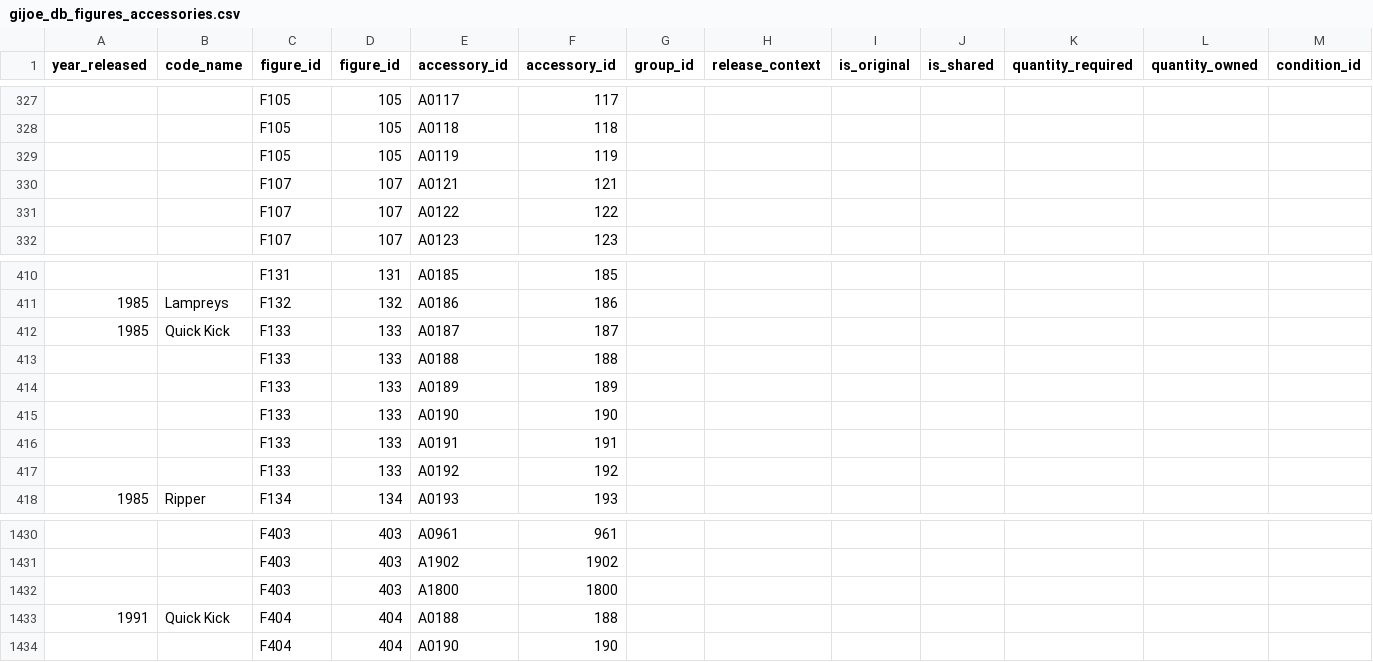
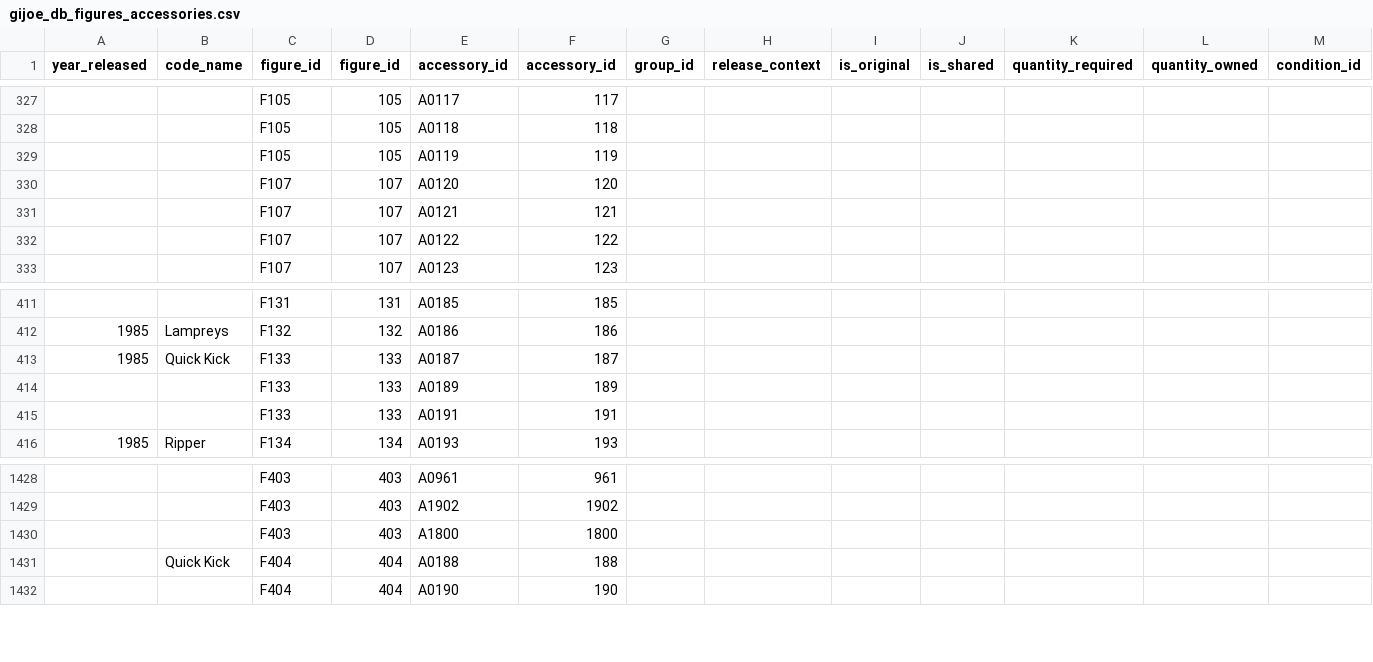
Before and after one commit to stevebb0611/gijoe-app-2.0, a CSV file: gijoe_db_figures_accessories.csv, drawn as a sheet; only a part is shown, gaps mark what is left out; removed rows and columns are numbered as before the commit, all else as after; rows hold the shown columns only; the diff names each change by its address in the sheet, - before the commit and + after, or states it on an @@ line.

Commit message:
Fix rebalance engine for group_id/match_key, split Quick Kick convention release
- app-detail.jsx: route rebalance/best-partial through shared clusterBlueprint
  slots (solo/plain/matched) instead of raw blueprint rows, so an unowned
  production-variant option no longer zeroes a figure's whole rebalance calc
- Add Roadblock (v1) M-2X Heavy Machine Gun / Tripod colorway groups
- server/split-quick-kick-convention.mjs: split F133 into retail + F404
  Convention exclusive per VARIANTS.md whole-figure-release rule
- Parts Bin: mark loose stock as damaged directly (no swap needed), new
  PATCH /api/parts-bin/:id/damage endpoint + UI toggle
- db.js: enable WAL journal mode so external tools (TablePlus) can read
  while the server connection stays open

```diff
--- a/gijoe_db_figures_accessories.csv
+++ b/gijoe_db_figures_accessories.csv
+row 330:  |  | F107 | 107 | A0120 | 120
-row 413:  |  | F133 | 133 | A0188 | 188
-row 415:  |  | F133 | 133 | A0190 | 190
-row 417:  |  | F133 | 133 | A0192 | 192
-A1431 (year_released): 1991
+A1431 (year_released): (empty)
```
Also changed, not shown: gijoe_db_accessories.csv, gijoe_db_figures_2.0.csv, 16 other files.
